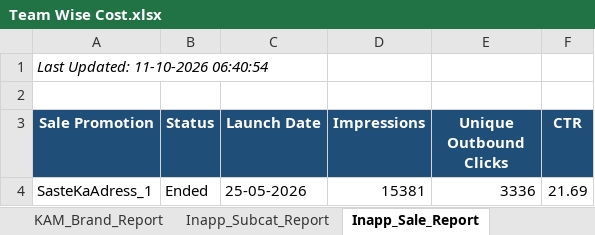
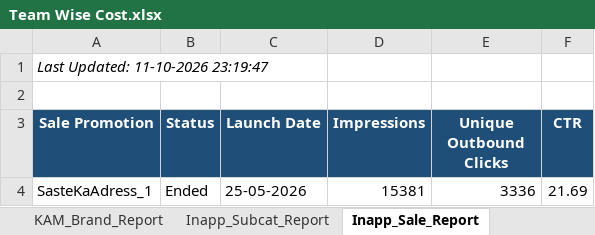
Before and after one commit to ankitbk-gm/auto_ads_report_bot, an Excel workbook: reports/Team Wise Cost.xlsx, sheet Inapp_Sale_Report, drawn as a sheet; values as stored, in another font and other column widths than the file's, no borders; the diff names each change by its address in the sheet, - before the commit and + after, or states it on an @@ line.

```diff
--- a/reports/Team Wise Cost.xlsx (sheet Inapp_Sale_Report)
+++ b/reports/Team Wise Cost.xlsx (sheet Inapp_Sale_Report)
-A1 (Sale Promotion): Last Updated: 11-10-2026 06:40:54
+A1 (Sale Promotion): Last Updated: 11-10-2026 23:19:47
```
Also changed, not shown: sheet Campaign_Performance_Report, sheet retention_brand_report, sheet Team Wise Cost, sheet Onboarding_report, sheet KAM_Brand_Report, sheet Inapp_Subcat_Report, 1 more sheet.
